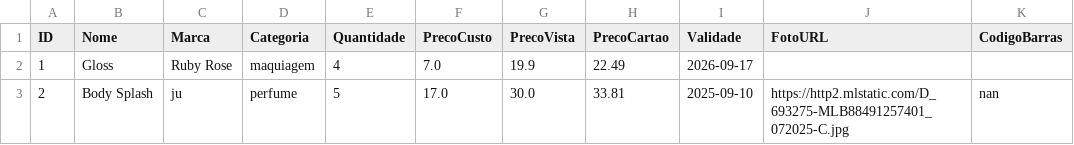
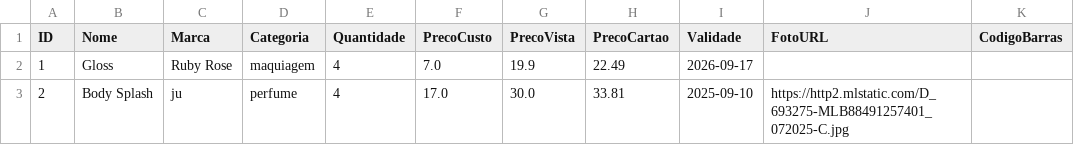
Before and after one commit to ribeiromendes5014-design/minha-loja, a CSV file: produtos.csv, drawn as a sheet.

Commit message:
Atualizando produtos

```diff
--- a/produtos.csv
+++ b/produtos.csv
@@ -2,2 +2,2 @@ ID,Nome,Marca,Categoria,Quantidade,PrecoCusto,PrecoVista,PrecoCartao,Validade,Fo
 1,Gloss,Ruby Rose,maquiagem,4,7.0,19.9,22.49,2026-09-17,,
-2,Body Splash,ju,perfume,5,17.0,30.0,33.81,2025-09-10,https://http2.mlstatic.com/D_693275-MLB88491257401_072025-C.jpg,nan
+2,Body Splash,ju,perfume,4,17.0,30.0,33.81,2025-09-10,https://http2.mlstatic.com/D_693275-MLB88491257401_072025-C.jpg,
```
